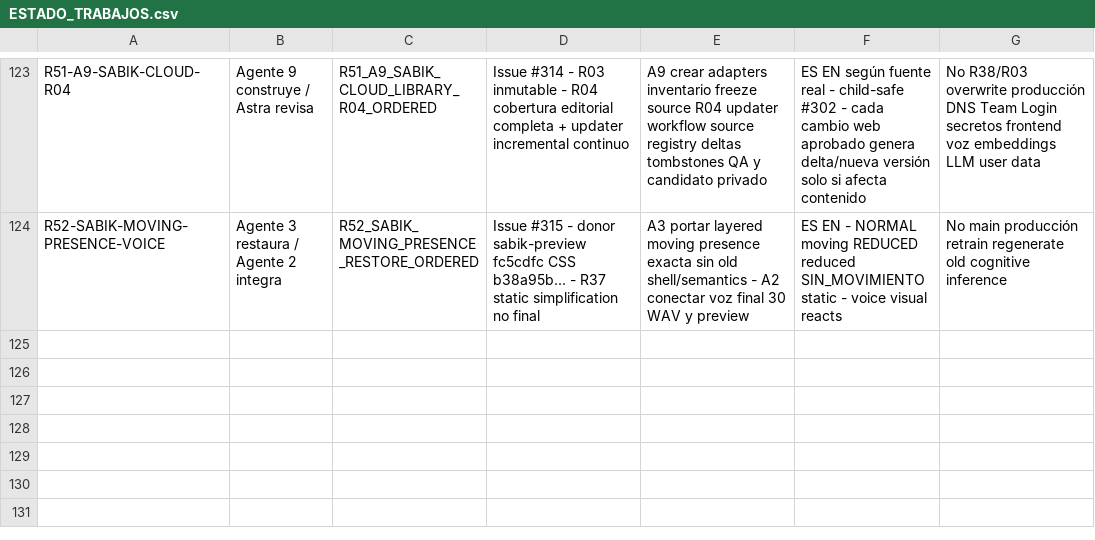
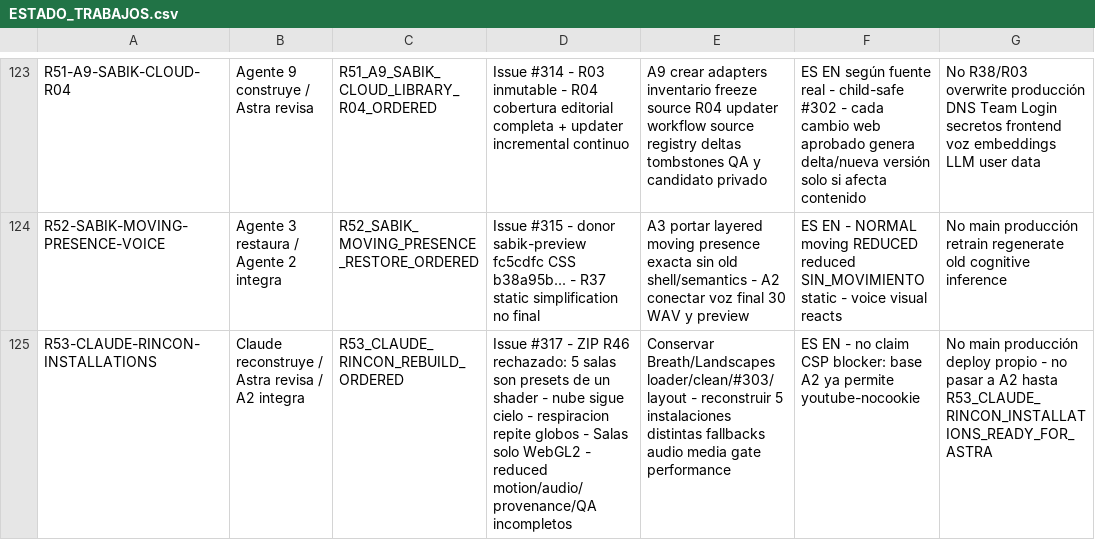
Before and after one commit to mruizwow-bit/irisgreen, a CSV file: COORDINACION_IRIS_GREEN/CONTROL/ESTADO_TRABAJOS.csv, drawn as a sheet; only a part is shown, gaps mark what is left out.

Commit message:
R53: append Rincon rebuild work state

```diff
--- a/COORDINACION_IRIS_GREEN/CONTROL/ESTADO_TRABAJOS.csv
+++ b/COORDINACION_IRIS_GREEN/CONTROL/ESTADO_TRABAJOS.csv
@@ -124 +124,2 @@ R51-A9-SABIK-CLOUD-R04;Agente 9 construye / Astra revisa;R51_A9_SABIK_CLOUD_LIBR
 R52-SABIK-MOVING-PRESENCE-VOICE;Agente 3 restaura / Agente 2 integra;R52_SABIK_MOVING_PRESENCE_RESTORE_ORDERED;Issue #315 - donor sabik-preview fc5cdfc CSS b38a95b... - R37 static simplification no final;A3 portar layered moving presence exacta sin old shell/semantics - A2 conectar voz final 30 WAV y preview;ES EN - NORMAL moving REDUCED reduced SIN_MOVIMIENTO static - voice visual reacts;No main producción retrain regenerate old cognitive inference
+R53-CLAUDE-RINCON-INSTALLATIONS;Claude reconstruye / Astra revisa / A2 integra;R53_CLAUDE_RINCON_REBUILD_ORDERED;Issue #317 - ZIP R46 rechazado: 5 salas son presets de un shader - nube sigue cielo - respiracion repite globos - Salas solo WebGL2 - reduced motion/audio/provenance/QA incompletos;Conservar Breath/Landscapes loader/clean/#303/layout - reconstruir 5 instalaciones distintas fallbacks audio media gate performance;ES EN - no claim CSP blocker: base A2 ya permite youtube-nocookie;No main producción deploy propio - no pasar a A2 hasta R53_CLAUDE_RINCON_INSTALLATIONS_READY_FOR_ASTRA
```
